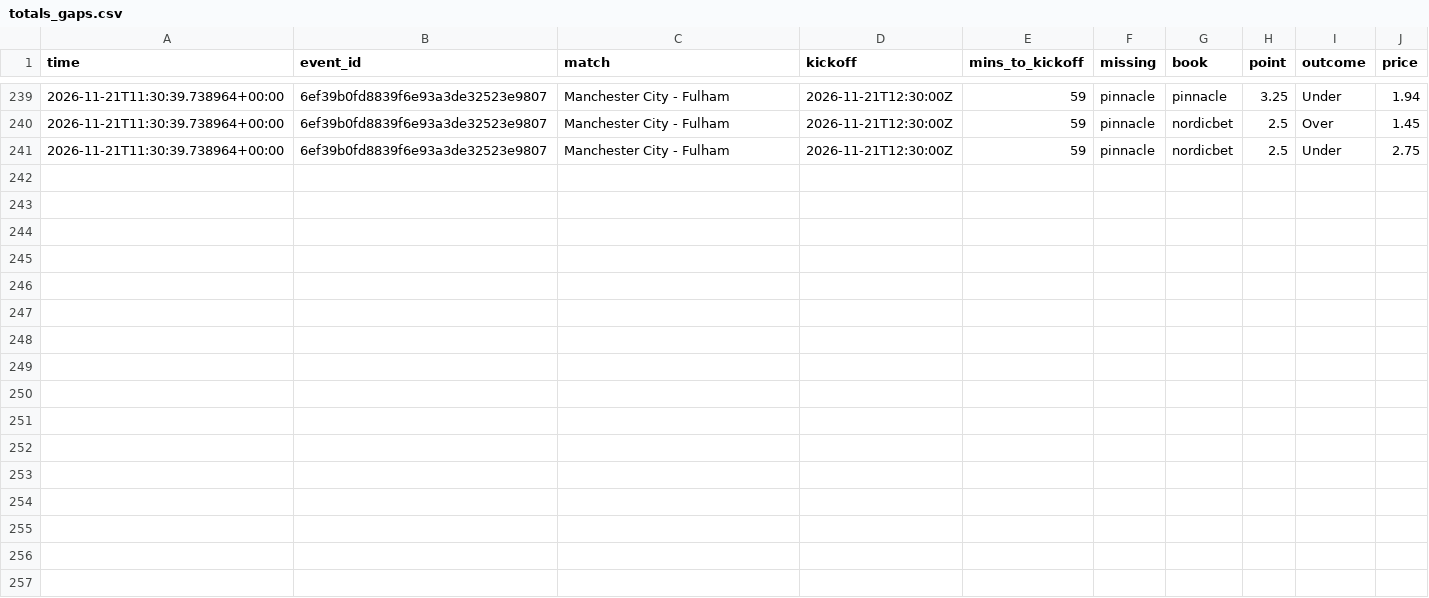
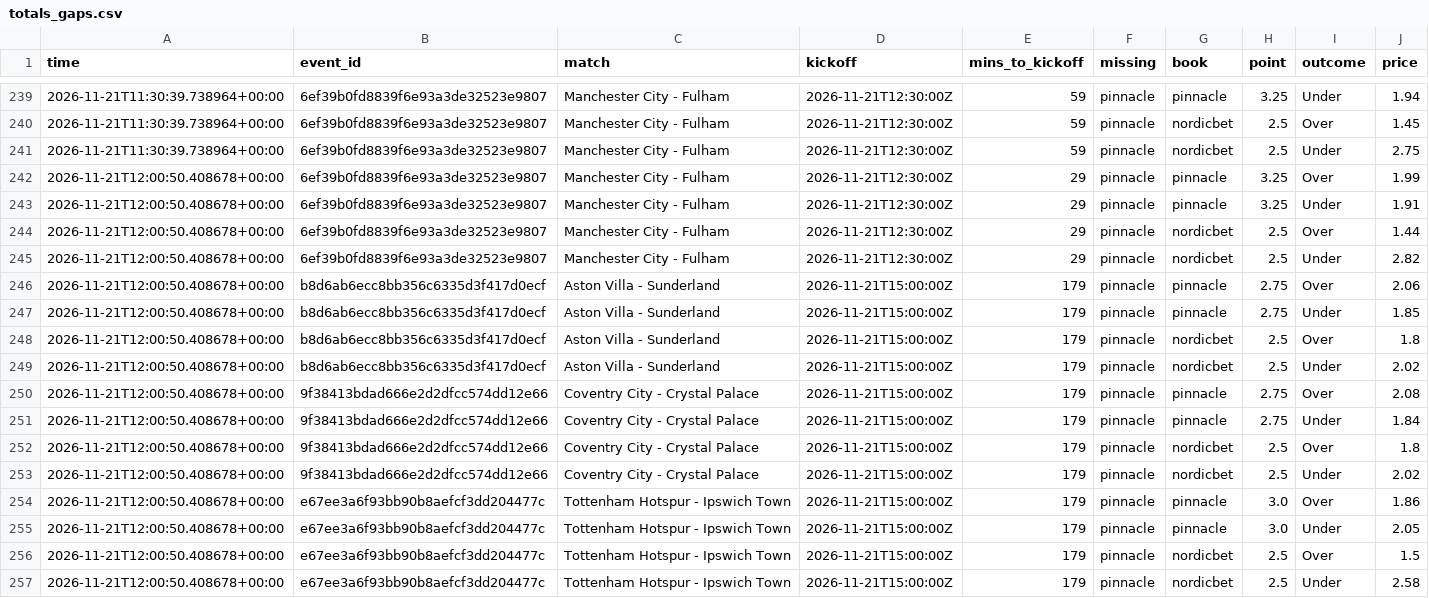
Before and after one commit to Andyabb99/odds-logger, a CSV file: totals_gaps.csv, drawn as a sheet; only a part is shown, gaps mark what is left out.

```diff
--- a/totals_gaps.csv
+++ b/totals_gaps.csv
@@ -241 +241,17 @@ time,event_id,match,kickoff,mins_to_kickoff,missing,book,point,outcome,price
 2026-11-21T11:30:39.738964+00:00,6ef39b0fd8839f6e93a3de32523e9807,Manchester City - Fulham,2026-11-21T12:30:00Z,59,pinnacle,nordicbet,2.5,Under,2.75
+2026-11-21T12:00:50.408678+00:00,6ef39b0fd8839f6e93a3de32523e9807,Manchester City - Fulham,2026-11-21T12:30:00Z,29,pinnacle,pinnacle,3.25,Over,1.99
+2026-11-21T12:00:50.408678+00:00,6ef39b0fd8839f6e93a3de32523e9807,Manchester City - Fulham,2026-11-21T12:30:00Z,29,pinnacle,pinnacle,3.25,Under,1.91
+2026-11-21T12:00:50.408678+00:00,6ef39b0fd8839f6e93a3de32523e9807,Manchester City - Fulham,2026-11-21T12:30:00Z,29,pinnacle,nordicbet,2.5,Over,1.44
+2026-11-21T12:00:50.408678+00:00,6ef39b0fd8839f6e93a3de32523e9807,Manchester City - Fulham,2026-11-21T12:30:00Z,29,pinnacle,nordicbet,2.5,Under,2.82
+2026-11-21T12:00:50.408678+00:00,b8d6ab6ecc8bb356c6335d3f417d0ecf,Aston Villa - Sunderland,2026-11-21T15:00:00Z,179,pinnacle,pinnacle,2.75,Over,2.06
+2026-11-21T12:00:50.408678+00:00,b8d6ab6ecc8bb356c6335d3f417d0ecf,Aston Villa - Sunderland,2026-11-21T15:00:00Z,179,pinnacle,pinnacle,2.75,Under,1.85
+2026-11-21T12:00:50.408678+00:00,b8d6ab6ecc8bb356c6335d3f417d0ecf,Aston Villa - Sunderland,2026-11-21T15:00:00Z,179,pinnacle,nordicbet,2.5,Over,1.8
+2026-11-21T12:00:50.408678+00:00,b8d6ab6ecc8bb356c6335d3f417d0ecf,Aston Villa - Sunderland,2026-11-21T15:00:00Z,179,pinnacle,nordicbet,2.5,Under,2.02
+2026-11-21T12:00:50.408678+00:00,9f38413bdad666e2d2dfcc574dd12e66,Coventry City - Crystal Palace,2026-11-21T15:00:00Z,179,pinnacle,pinnacle,2.75,Over,2.08
+2026-11-21T12:00:50.408678+00:00,9f38413bdad666e2d2dfcc574dd12e66,Coventry City - Crystal Palace,2026-11-21T15:00:00Z,179,pinnacle,pinnacle,2.75,Under,1.84
+2026-11-21T12:00:50.408678+00:00,9f38413bdad666e2d2dfcc574dd12e66,Coventry City - Crystal Palace,2026-11-21T15:00:00Z,179,pinnacle,nordicbet,2.5,Over,1.8
+2026-11-21T12:00:50.408678+00:00,9f38413bdad666e2d2dfcc574dd12e66,Coventry City - Crystal Palace,2026-11-21T15:00:00Z,179,pinnacle,nordicbet,2.5,Under,2.02
+2026-11-21T12:00:50.408678+00:00,e67ee3a6f93bb90b8aefcf3dd204477c,Tottenham Hotspur - Ipswich Town,2026-11-21T15:00:00Z,179,pinnacle,pinnacle,3.0,Over,1.86
+2026-11-21T12:00:50.408678+00:00,e67ee3a6f93bb90b8aefcf3dd204477c,Tottenham Hotspur - Ipswich Town,2026-11-21T15:00:00Z,179,pinnacle,pinnacle,3.0,Under,2.05
+2026-11-21T12:00:50.408678+00:00,e67ee3a6f93bb90b8aefcf3dd204477c,Tottenham Hotspur - Ipswich Town,2026-11-21T15:00:00Z,179,pinnacle,nordicbet,2.5,Over,1.5
+2026-11-21T12:00:50.408678+00:00,e67ee3a6f93bb90b8aefcf3dd204477c,Tottenham Hotspur - Ipswich Town,2026-11-21T15:00:00Z,179,pinnacle,nordicbet,2.5,Under,2.58
```
Also changed, not shown: bets.csv, snapshots.csv, 1 other file.
